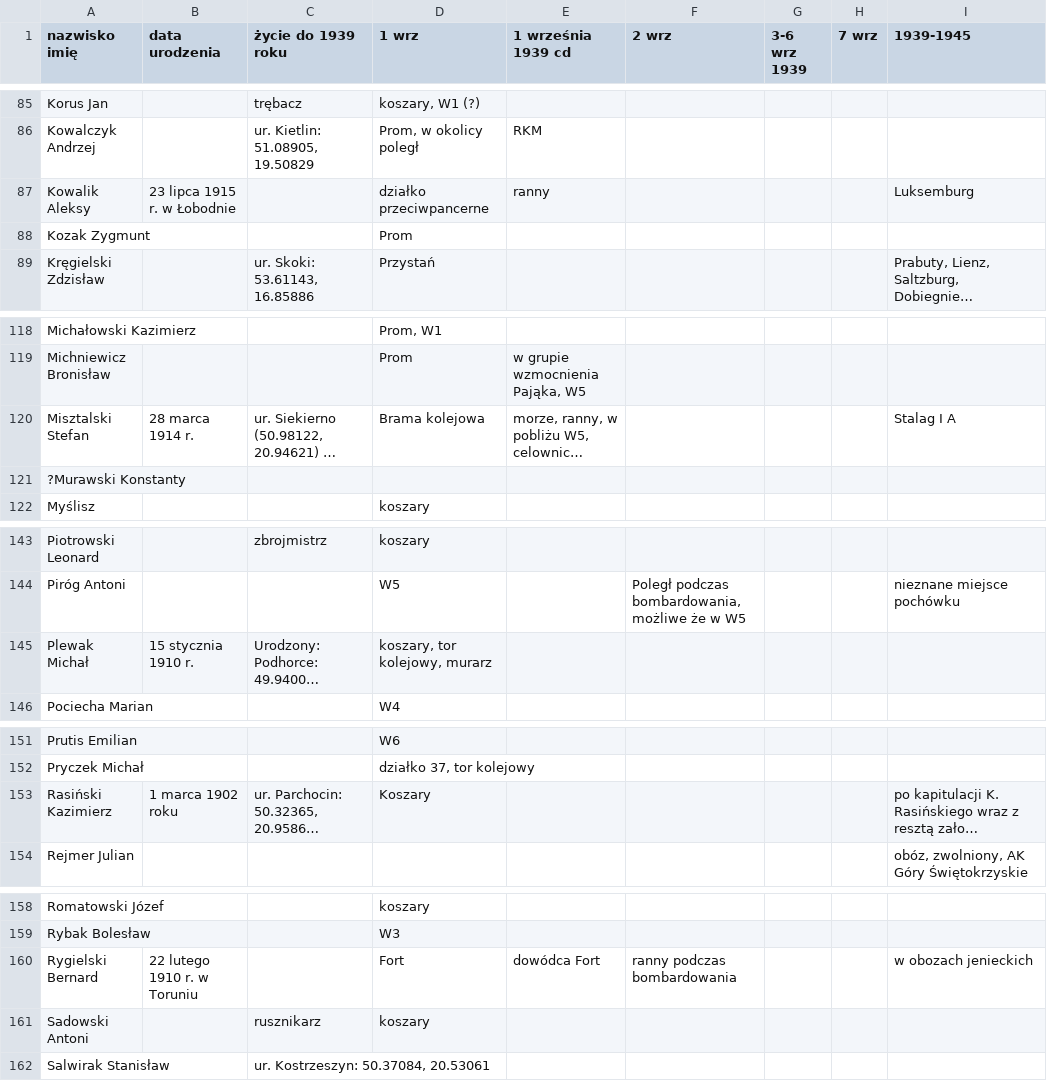
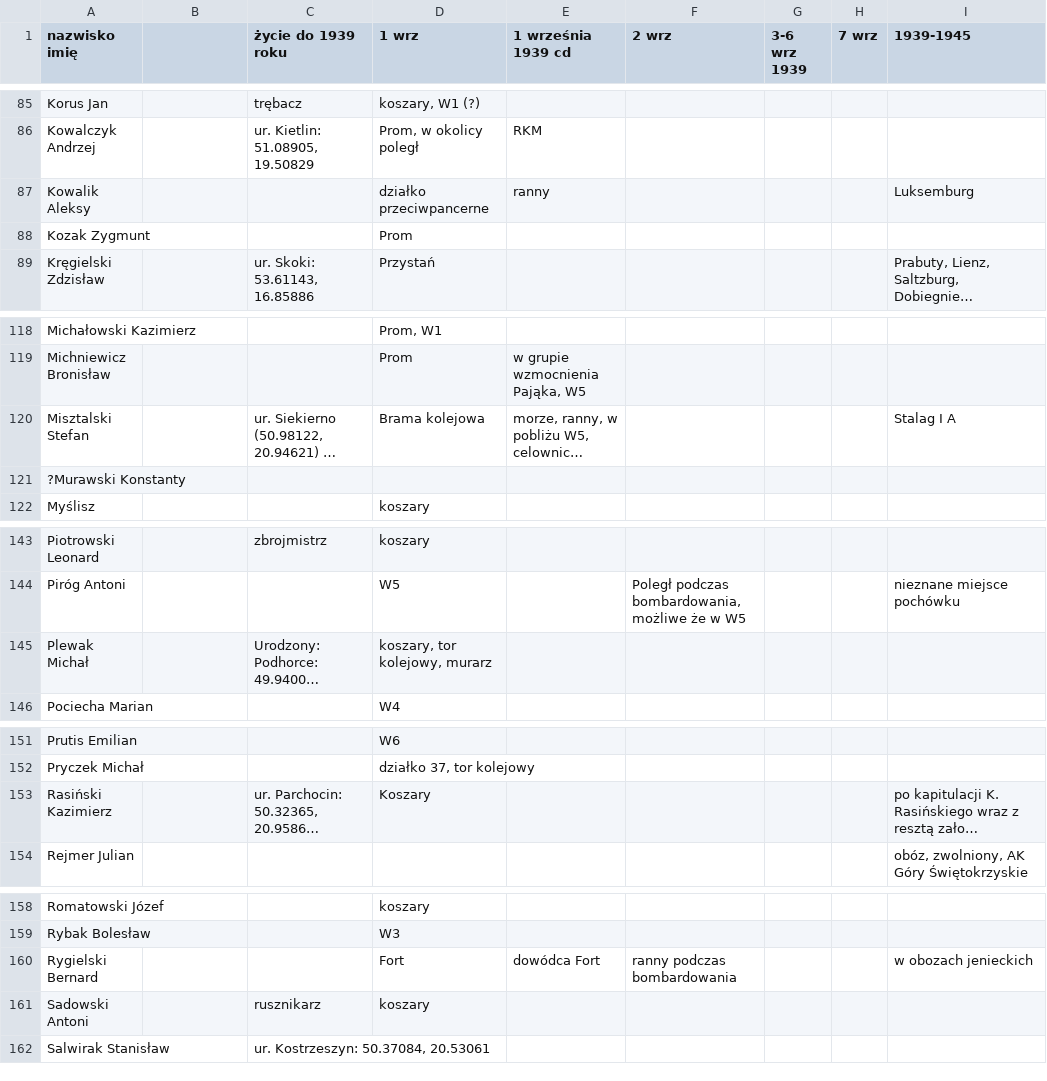
Before and after one commit to racibo/westerplatte, a CSV file: data.csv, drawn as a sheet; only a part is shown, gaps mark what is left out; long unchanged cells end in …; the diff covers the shown part only; the diff names each change by its address in the sheet, - before the commit and + after, or states it on an @@ line.

```diff
--- a/data.csv
+++ b/data.csv
-B1: data urodzenia
+B1: (empty)
-B87: 23 lipca 1915 r. w Łobodnie
+B87: (empty)
-B120: 28 marca 1914 r.
+B120: (empty)
-B145: 15 stycznia 1910 r.
+B145: (empty)
-B153: 1 marca 1902 roku
+B153: (empty)
-B160: 22 lutego 1910 r. w Toruniu
+B160: (empty)
```
Also changed, not shown: 18 edited cells elsewhere in this file, 5 other files.
